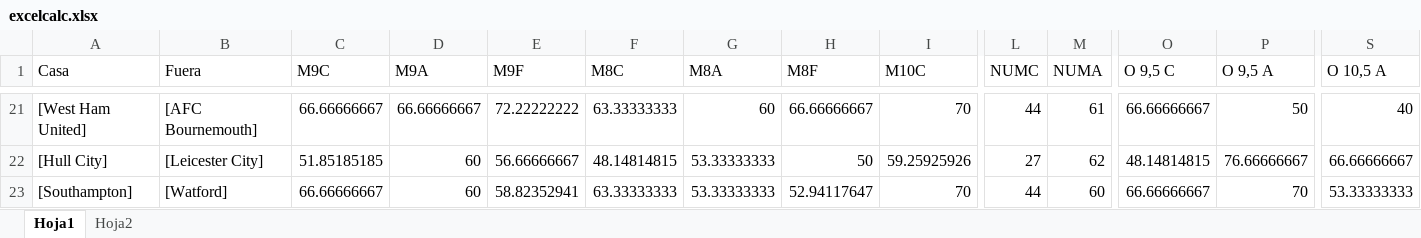
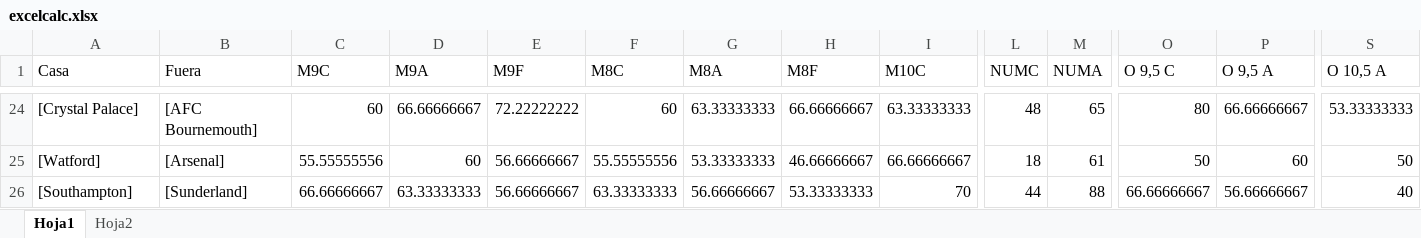
Before and after one commit to delfiobradors/CARB, an Excel workbook: excelcalc.xlsx, sheet Hoja1, drawn as a sheet; only a part is shown, gaps mark what is left out; values as stored, in another font and other column widths than the file's, no borders; removed rows and columns are numbered as before the commit, all else as after; rows hold the shown columns only; the diff covers the shown part only; the diff names each change by its address in the sheet, - before the commit and + after, or states it on an @@ line.

```diff
--- a/excelcalc.xlsx (sheet Hoja1)
+++ b/excelcalc.xlsx (sheet Hoja1)
-A24 (Casa): [West Ham United]
+A24 (Casa): [Crystal Palace]
-C24 (M9C): 66.66666667
+C24 (M9C): 60
-F24 (M8C): 63.33333333
+F24 (M8C): 60
-G24 (M8A): 60
+G24 (M8A): 63.33333333
-I24 (M10C): 70
+I24 (M10C): 63.33333333
-L24 (NUMC): 44
+L24 (NUMC): 48
-M24 (NUMA): 61
+M24 (NUMA): 65
-O24 (O 9,5 C): 66.66666667
+O24 (O 9,5 C): 80
-P24 (O 9,5 A): 50
+P24 (O 9,5 A): 66.66666667
-S24 (O 10,5 A): 40
+S24 (O 10,5 A): 53.33333333
-row 22: [Hull City] | [Leicester City] | 51.85185185 | 60 | 56.66666667 | 48.14814815 | 53.33333333 | 50 | 59.25925926 | 27 | 62 | 48.14814815 | 76.66666667 | 66.66666667
+row 25: [Watford] | [Arsenal] | 55.55555556 | 60 | 56.66666667 | 55.55555556 | 53.33333333 | 46.66666667 | 66.66666667 | 18 | 61 | 50 | 60 | 50
-B26 (Fuera): [Watford]
+B26 (Fuera): [Sunderland]
-D26 (M9A): 60
+D26 (M9A): 63.33333333
-E26 (M9F): 58.82352941
+E26 (M9F): 56.66666667
-G26 (M8A): 53.33333333
+G26 (M8A): 56.66666667
-H26 (M8F): 52.94117647
+H26 (M8F): 53.33333333
-M26 (NUMA): 60
+M26 (NUMA): 88
-P26 (O 9,5 A): 70
+P26 (O 9,5 A): 56.66666667
-S26 (O 10,5 A): 53.33333333
+S26 (O 10,5 A): 40
```
Also changed, not shown: 28 added rows, 28 removed rows and 98 edited cells elsewhere in this sheet, 4 other files.
